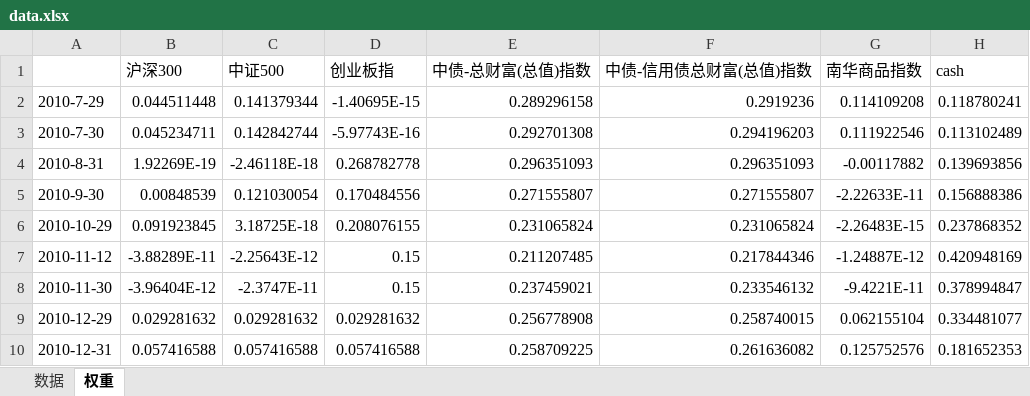
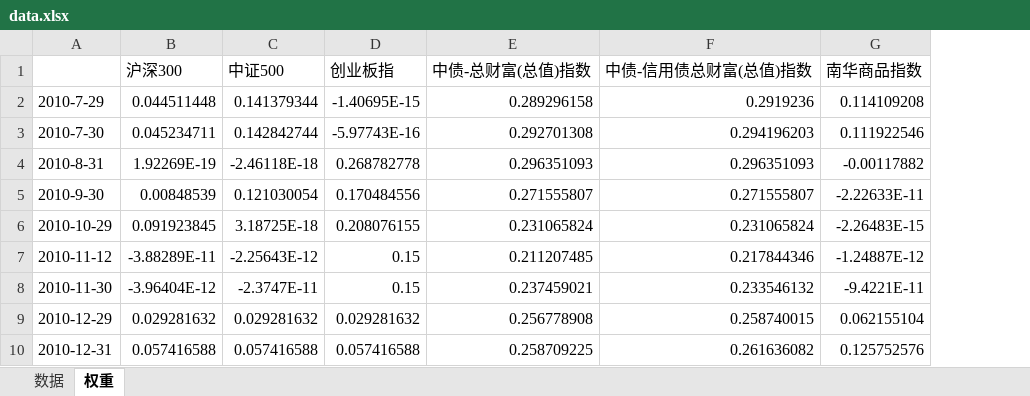
Before and after one commit to htdai/Backtesting-Toolkit, an Excel workbook: Data/data.xlsx, sheet 权重, drawn as a sheet; only a part is shown; values as stored, in another font and other column widths than the file's, no borders; the diff names each change by its address in the sheet, - before the commit and + after, or states it on an @@ line.

```diff
--- a/Data/data.xlsx (sheet 权重)
+++ b/Data/data.xlsx (sheet 权重)
-column H (cash), rows 2-10: 0.118780241 | 0.113102489 | 0.139693856 | 0.156888386 | 0.237868352 | 0.420948169 | 0.378994847 | 0.334481077 | 0.181652353
```
Also changed, not shown: sheet 数据, 3 other files.
